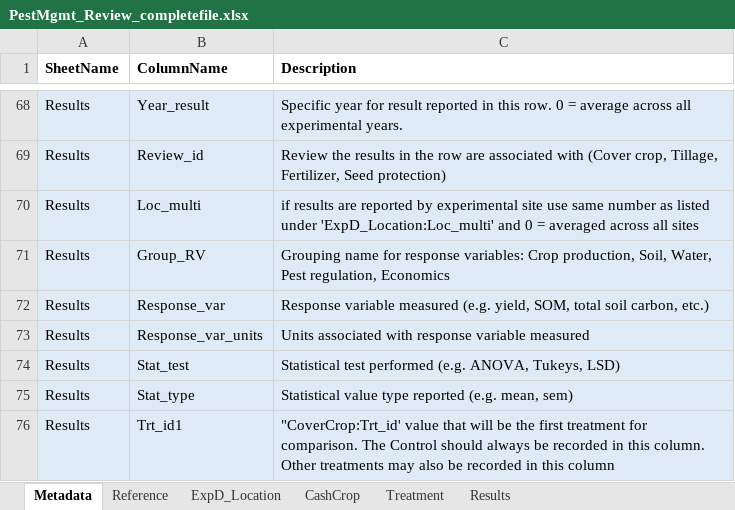
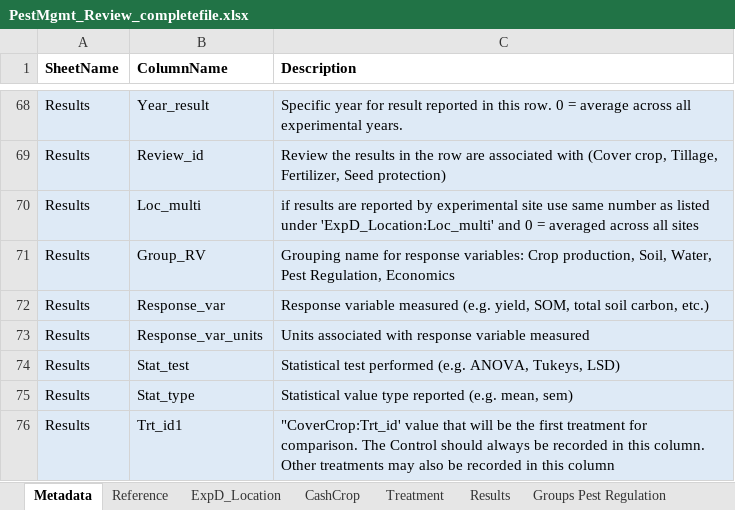
Before and after one commit to Science-for-Nature-and-People/Midwest-Agriculture-Synthesis, an Excel workbook: PestMgmt Review/PestMgmt_Review_completefile.xlsx, sheet Metadata, drawn as a sheet; only a part is shown, gaps mark what is left out; values as stored, in another font and other column widths than the file's, no borders; charts and pictures not drawn; the diff names each change by its address in the sheet, - before the commit and + after, or states it on an @@ line.

```diff
--- a/PestMgmt Review/PestMgmt_Review_completefile.xlsx (sheet Metadata)
+++ b/PestMgmt Review/PestMgmt_Review_completefile.xlsx (sheet Metadata)
+sheet tab: Groups Pest Regulation
-C71 (Description): …Water, Pest regulation, Economics
+C71 (Description): …Water, Pest Regulation, Economics
```
Also changed, not shown: sheet ExpD_Location, sheet Results, sheet Treatment, sheet Reference, other sheet tabs, charts or pictures, 6 other files.
